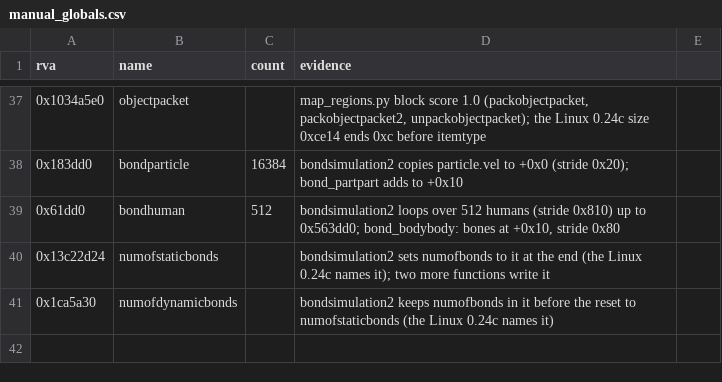
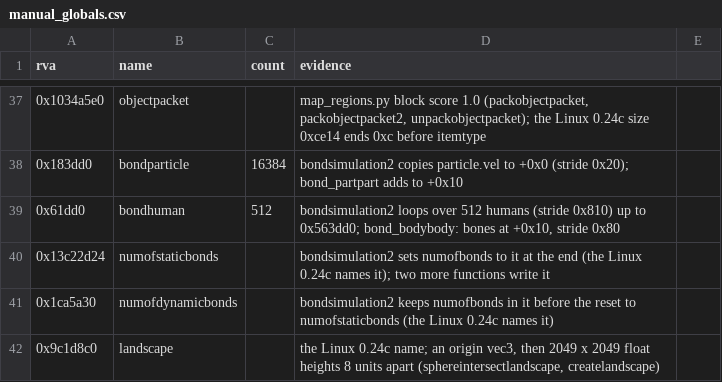
Before and after one commit to TheGreatVulpzin/OpenSubRosa24, a CSV file: analysis/024d/manual_globals.csv, drawn as a sheet; only a part is shown, gaps mark what is left out; the diff names each change by its address in the sheet, - before the commit and + after, or states it on an @@ line.

Commit message:
Rewrite the sphere and line tests against the landscape
sphereintersectlandscape tests the cells under a sphere, and
lineintersectlandscape walks the cells that a line crosses. Each cell
of the 2049 x 2049 height grid is two triangles. The landscape global
gets its Linux 0.24c name in manual_globals.csv.

```diff
--- a/analysis/024d/manual_globals.csv
+++ b/analysis/024d/manual_globals.csv
+row 42: 0x9c1d8c0 | landscape |  | the Linux 0.24c name; an origin vec3, then 2049 x 2049 float heights 8 units apart (sphereintersectlandscape, createlandscape)
```
Also changed, not shown: 5 other files.
